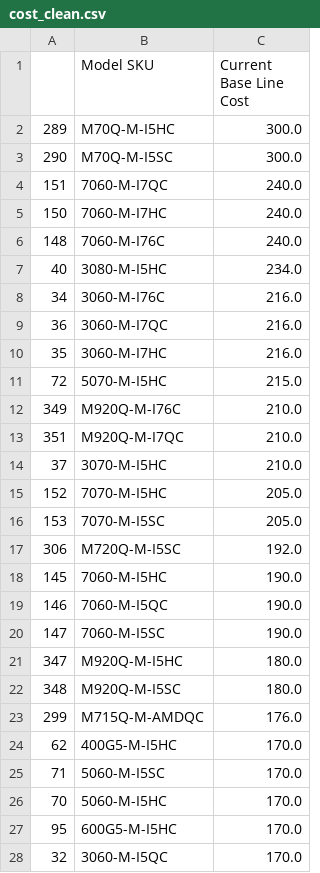
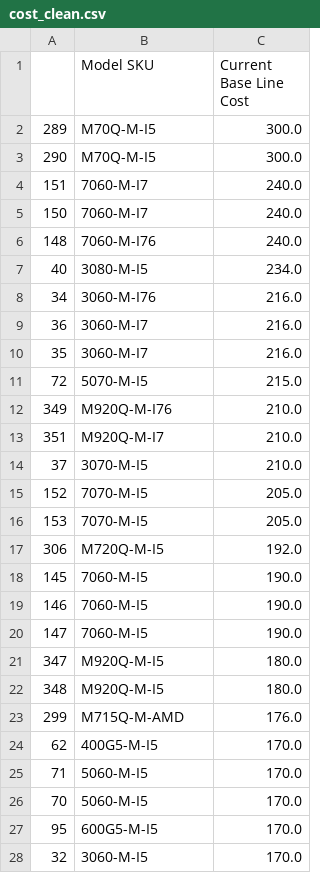
Before and after one commit to keith-flynn/machines-received, a CSV file: assets/cost_clean.csv, drawn as a sheet; only a part is shown; the diff covers the shown part only.

Commit message:
improved cost cleaner, added dataframes comparisons/merges

```diff
--- a/assets/cost_clean.csv
+++ b/assets/cost_clean.csv
@@ -1,28 +1,28 @@
 ,Model SKU,Current Base Line Cost
-289,M70Q-M-I5HC,300.0
-290,M70Q-M-I5SC,300.0
-151,7060-M-I7QC,240.0
-150,7060-M-I7HC,240.0
-148,7060-M-I76C,240.0
-40,3080-M-I5HC,234.0
-34,3060-M-I76C,216.0
-36,3060-M-I7QC,216.0
-35,3060-M-I7HC,216.0
-72,5070-M-I5HC,215.0
-349,M920Q-M-I76C,210.0
-351,M920Q-M-I7QC,210.0
-37,3070-M-I5HC,210.0
-152,7070-M-I5HC,205.0
-153,7070-M-I5SC,205.0
-306,M720Q-M-I5SC,192.0
-145,7060-M-I5HC,190.0
-146,7060-M-I5QC,190.0
-147,7060-M-I5SC,190.0
-347,M920Q-M-I5HC,180.0
-348,M920Q-M-I5SC,180.0
-299,M715Q-M-AMDQC,176.0
-62,400G5-M-I5HC,170.0
-71,5060-M-I5SC,170.0
-70,5060-M-I5HC,170.0
-95,600G5-M-I5HC,170.0
-32,3060-M-I5QC,170.0
+289,M70Q-M-I5,300.0
+290,M70Q-M-I5,300.0
+151,7060-M-I7,240.0
+150,7060-M-I7,240.0
+148,7060-M-I76,240.0
+40,3080-M-I5,234.0
+34,3060-M-I76,216.0
+36,3060-M-I7,216.0
+35,3060-M-I7,216.0
+72,5070-M-I5,215.0
+349,M920Q-M-I76,210.0
+351,M920Q-M-I7,210.0
+37,3070-M-I5,210.0
+152,7070-M-I5,205.0
+153,7070-M-I5,205.0
+306,M720Q-M-I5,192.0
+145,7060-M-I5,190.0
+146,7060-M-I5,190.0
+147,7060-M-I5,190.0
+347,M920Q-M-I5,180.0
+348,M920Q-M-I5,180.0
+299,M715Q-M-AMD,176.0
+62,400G5-M-I5,170.0
+71,5060-M-I5,170.0
+70,5060-M-I5,170.0
+95,600G5-M-I5,170.0
+32,3060-M-I5,170.0
```
Also changed, not shown: 144 edited cells elsewhere in this file, 2 other files.
